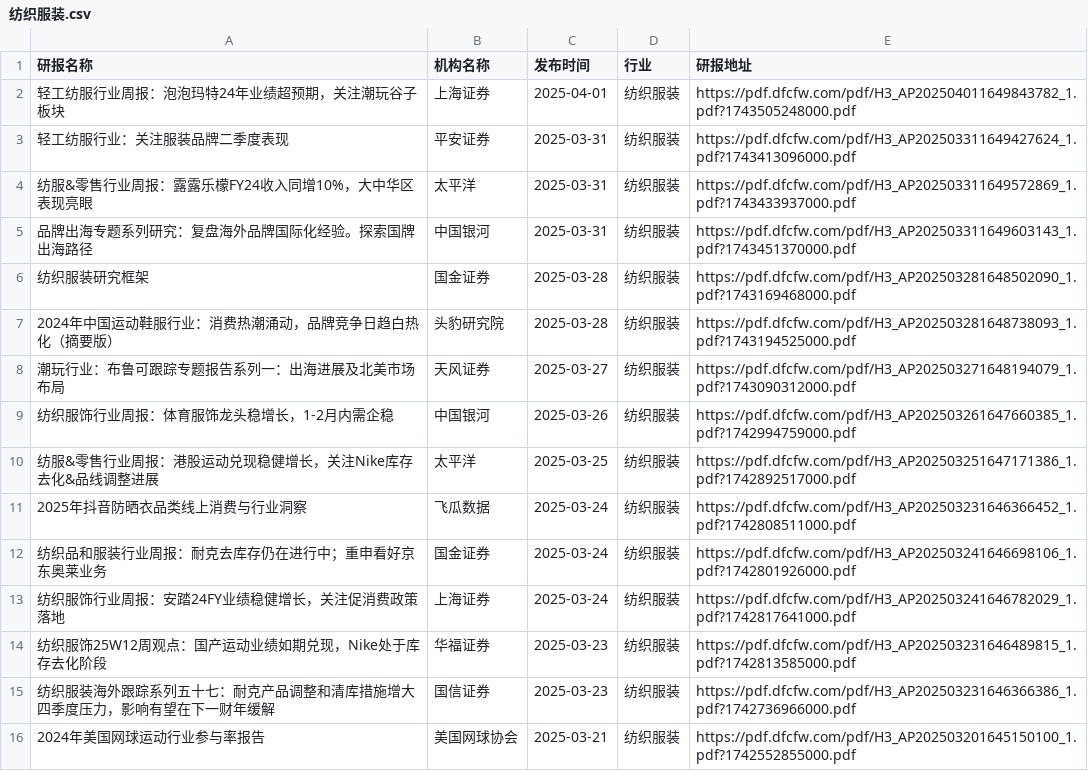
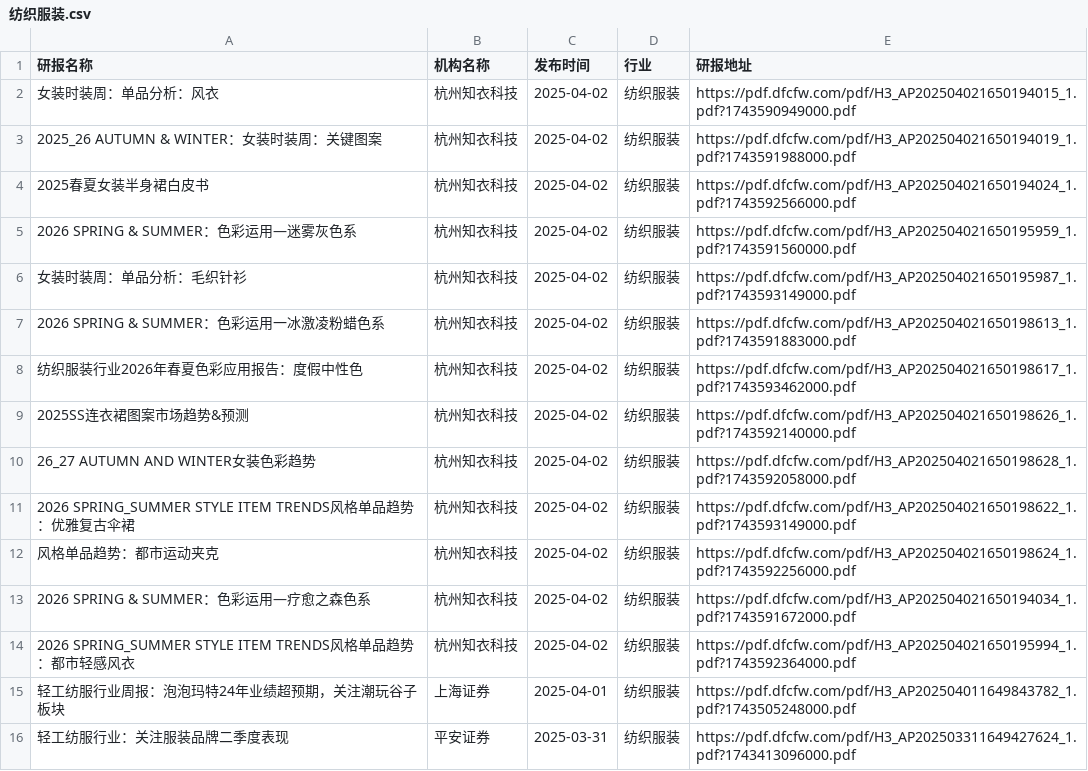
Before and after one commit to manymore13/report, a CSV file: eastmoney/纺织服装.csv, drawn as a sheet; only a part is shown; the shorter side is filled out with more unchanged rows.

```diff
--- a/eastmoney/纺织服装.csv
+++ b/eastmoney/纺织服装.csv
@@ -1,2 +1,15 @@
 研报名称,机构名称,发布时间,行业,研报地址
+女装时装周：单品分析：风衣,杭州知衣科技,2025-04-02,纺织服装,https://pdf.dfcfw.com/pdf/H3_AP202504021650194015_1.pdf?1743590949000.pdf
+2025_26 AUTUMN & WINTER：女装时装周：关键图案,杭州知衣科技,2025-04-02,纺织服装,https://pdf.dfcfw.com/pdf/H3_AP202504021650194019_1.pdf?1743591988000.pdf
+2025春夏女装半身裙白皮书,杭州知衣科技,2025-04-02,纺织服装,https://pdf.dfcfw.com/pdf/H3_AP202504021650194024_1.pdf?1743592566000.pdf
+2026 SPRING & SUMMER：色彩运用—迷雾灰色系,杭州知衣科技,2025-04-02,纺织服装,https://pdf.dfcfw.com/pdf/H3_AP202504021650195959_1.pdf?1743591560000.pdf
+女装时装周：单品分析：毛织针衫,杭州知衣科技,2025-04-02,纺织服装,https://pdf.dfcfw.com/pdf/H3_AP202504021650195987_1.pdf?1743593149000.pdf
+2026 SPRING & SUMMER：色彩运用一冰激凌粉蜡色系,杭州知衣科技,2025-04-02,纺织服装,https://pdf.dfcfw.com/pdf/H3_AP202504021650198613_1.pdf?1743591883000.pdf
+纺织服装行业2026年春夏色彩应用报告：度假中性色,杭州知衣科技,2025-04-02,纺织服装,https://pdf.dfcfw.com/pdf/H3_AP202504021650198617_1.pdf?1743593462000.pdf
+2025SS连衣裙图案市场趋势&预测,杭州知衣科技,2025-04-02,纺织服装,https://pdf.dfcfw.com/pdf/H3_AP202504021650198626_1.pdf?1743592140000.pdf
+26_27 AUTUMN AND WINTER女装色彩趋势,杭州知衣科技,2025-04-02,纺织服装,https://pdf.dfcfw.com/pdf/H3_AP202504021650198628_1.pdf?1743592058000.pdf
+2026 SPRING_SUMMER STYLE ITEM TRENDS风格单品趋势：优雅复古伞裙,杭州知衣科技,2025-04-02,纺织服装,https://pdf.dfcfw.com/pdf/H3_AP202504021650198622_1.pdf?1743593149000.pdf
+风格单品趋势：都市运动夹克,杭州知衣科技,2025-04-02,纺织服装,https://pdf.dfcfw.com/pdf/H3_AP202504021650198624_1.pdf?1743592256000.pdf
+2026 SPRING & SUMMER：色彩运用—疗愈之森色系,杭州知衣科技,2025-04-02,纺织服装,https://pdf.dfcfw.com/pdf/H3_AP202504021650194034_1.pdf?1743591672000.pdf
+2026 SPRING_SUMMER STYLE ITEM TRENDS风格单品趋势：都市轻感风衣,杭州知衣科技,2025-04-02,纺织服装,https://pdf.dfcfw.com/pdf/H3_AP202504021650195994_1.pdf?1743592364000.pdf
 轻工纺服行业周报：泡泡玛特24年业绩超预期，关注潮玩谷子板块,上海证券,2025-04-01,纺织服装,https://pdf.dfcfw.com/pdf/H3_AP202504011649843782_1.pdf?1743505248000.pdf
```
Also changed, not shown: eastmoney/互联网服务.csv, eastmoney/房地产开发.csv, 51 other files.
